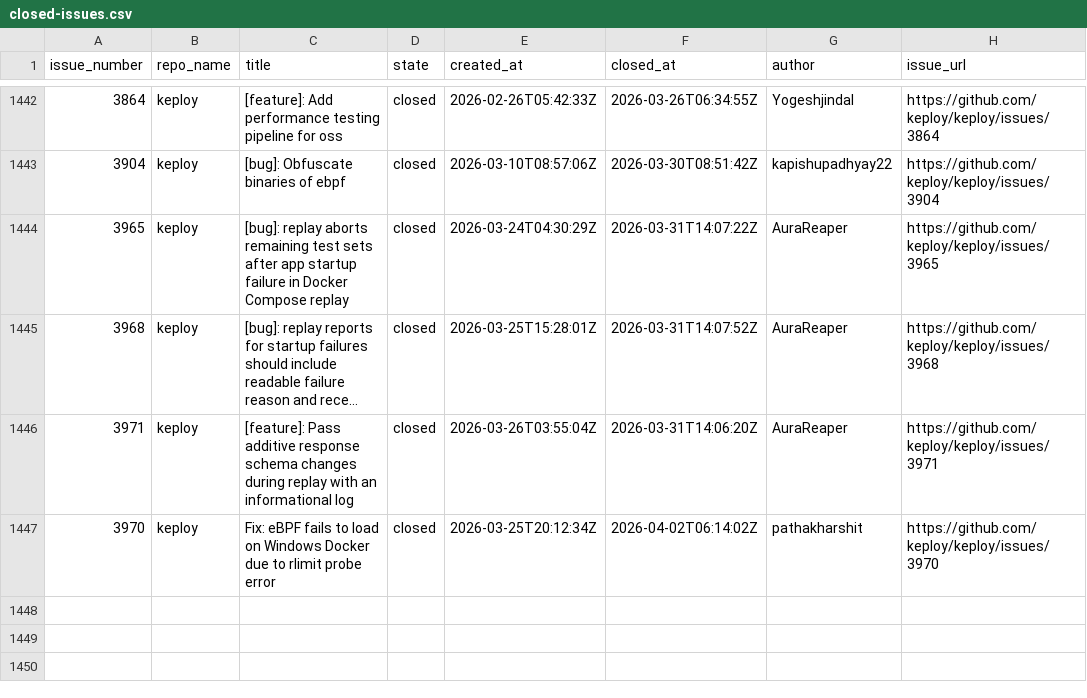
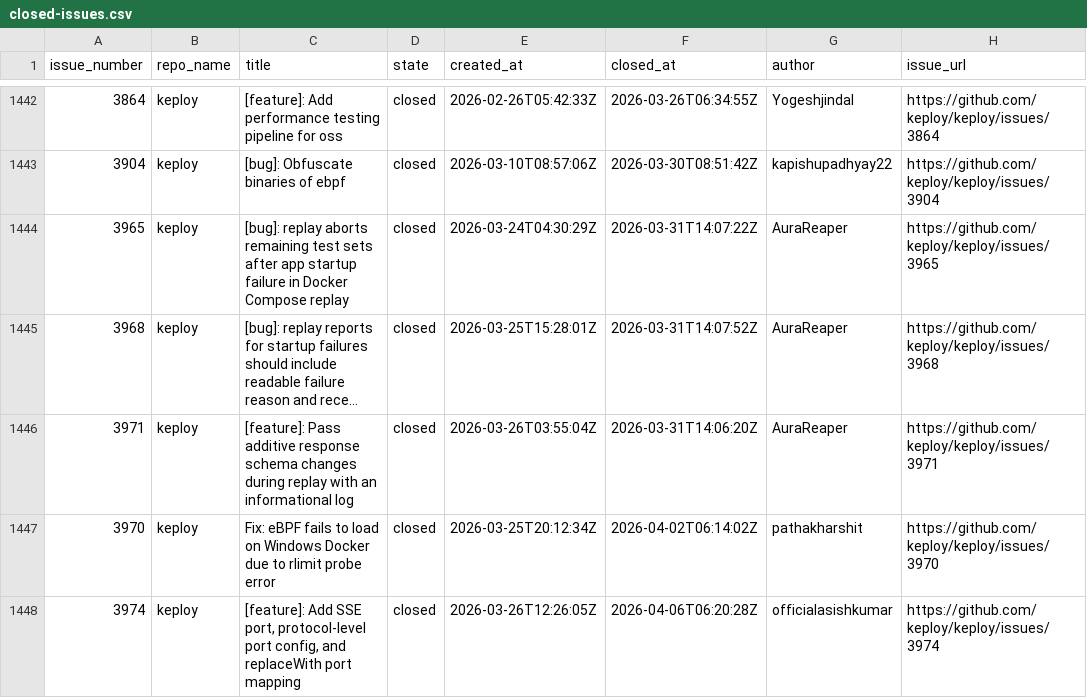
Before and after one commit to kirti763/keploy-flask-demo, a CSV file: data/closed-issues.csv, drawn as a sheet; only a part is shown, gaps mark what is left out; long unchanged cells end in …; the diff names each change by its address in the sheet, - before the commit and + after, or states it on an @@ line.

```diff
--- a/data/closed-issues.csv
+++ b/data/closed-issues.csv
+row 1448: 3974 | keploy | [feature]: Add SSE port, protocol-level port config, and replaceWith port mapping | closed | 2026-03-26T12:26:05Z | 2026-04-06T06:20:28Z | officialasishkumar | https://github.com/keploy/keploy/issues/3974
```
